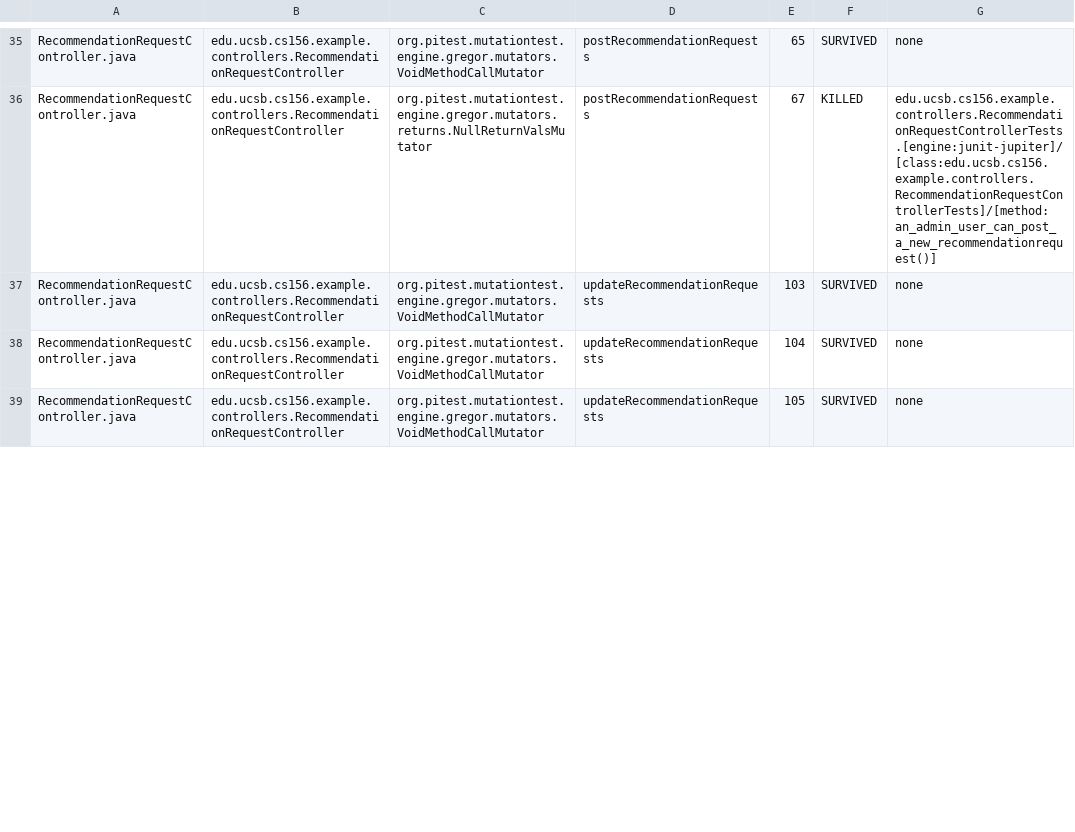
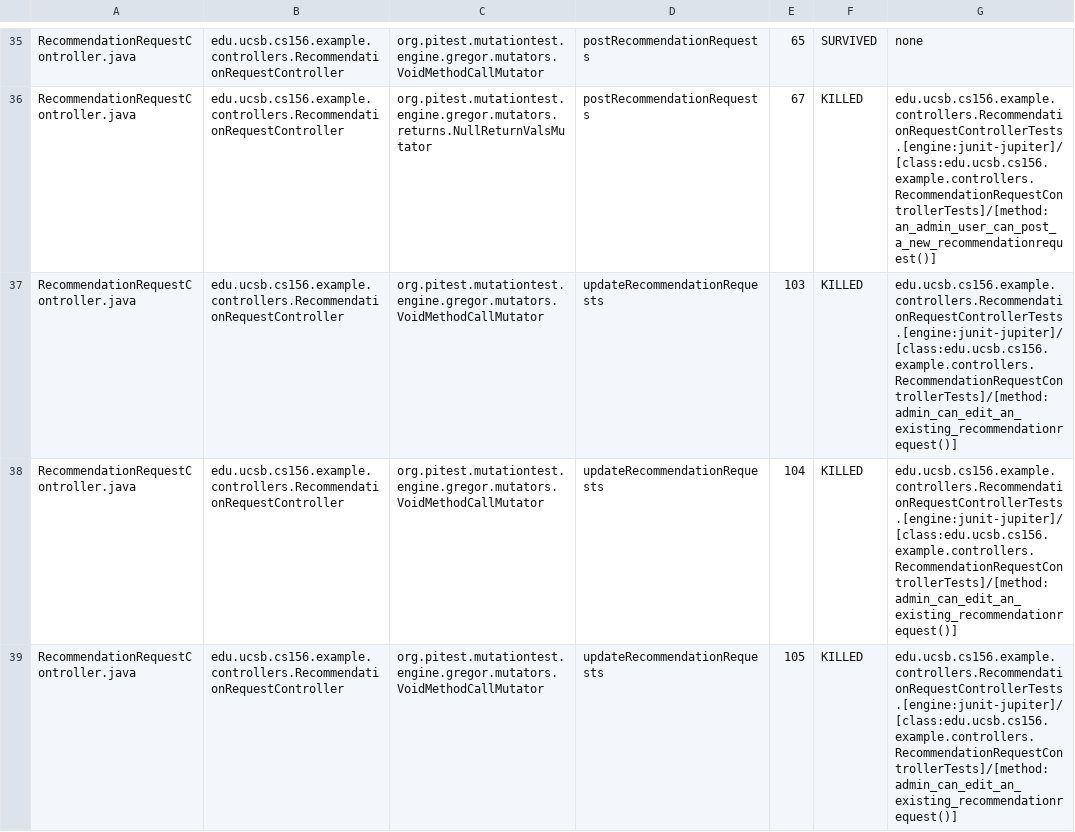
Before and after one commit to ucsb-cs156-w24/team02-w24-4pm-2, a CSV file: pitest/mutations.csv, drawn as a sheet; only a part is shown, gaps mark what is left out; the diff covers the shown part only.

Commit message:
Deploying to gh-pages from @ ucsb-cs156-w24/team02-w24-4pm-2@a5b5a3ca9198edb33f791efe56c9e6da9a87e1b2 🚀

```diff
--- a/pitest/mutations.csv
+++ b/pitest/mutations.csv
@@ -36,4 +36,4 @@ RecommendationRequestController.java,edu.ucsb.cs156.example.controllers.Recommen
 RecommendationRequestController.java,edu.ucsb.cs156.example.controllers.RecommendationRequestController,org.pitest.mutationtest.engine.gregor.mutators.returns.NullReturnValsMutator,postRecommendationRequests,67,KILLED,edu.ucsb.cs156.example.controllers.RecommendationRequestControllerTests.[engine:junit-jupiter]/[class:edu.ucsb.cs156.example.controllers.RecommendationRequestControllerTests]/[method:an_admin_user_can_post_a_new_recommendationrequest()]
-RecommendationRequestController.java,edu.ucsb.cs156.example.controllers.RecommendationRequestController,org.pitest.mutationtest.engine.gregor.mutators.VoidMethodCallMutator,updateRecommendationRequests,103,SURVIVED,none
-RecommendationRequestController.java,edu.ucsb.cs156.example.controllers.RecommendationRequestController,org.pitest.mutationtest.engine.gregor.mutators.VoidMethodCallMutator,updateRecommendationRequests,104,SURVIVED,none
-RecommendationRequestController.java,edu.ucsb.cs156.example.controllers.RecommendationRequestController,org.pitest.mutationtest.engine.gregor.mutators.VoidMethodCallMutator,updateRecommendationRequests,105,SURVIVED,none
+RecommendationRequestController.java,edu.ucsb.cs156.example.controllers.RecommendationRequestController,org.pitest.mutationtest.engine.gregor.mutators.VoidMethodCallMutator,updateRecommendationRequests,103,KILLED,edu.ucsb.cs156.example.controllers.RecommendationRequestControllerTests.[engine:junit-jupiter]/[class:edu.ucsb.cs156.example.controllers.RecommendationRequestControllerTests]/[method:admin_can_edit_an_existing_recommendationrequest()]
+RecommendationRequestController.java,edu.ucsb.cs156.example.controllers.RecommendationRequestController,org.pitest.mutationtest.engine.gregor.mutators.VoidMethodCallMutator,updateRecommendationRequests,104,KILLED,edu.ucsb.cs156.example.controllers.RecommendationRequestControllerTests.[engine:junit-jupiter]/[class:edu.ucsb.cs156.example.controllers.RecommendationRequestControllerTests]/[method:admin_can_edit_an_existing_recommendationrequest()]
+RecommendationRequestController.java,edu.ucsb.cs156.example.controllers.RecommendationRequestController,org.pitest.mutationtest.engine.gregor.mutators.VoidMethodCallMutator,updateRecommendationRequests,105,KILLED,edu.ucsb.cs156.example.controllers.RecommendationRequestControllerTests.[engine:junit-jupiter]/[class:edu.ucsb.cs156.example.controllers.RecommendationRequestControllerTests]/[method:admin_can_edit_an_existing_recommendationrequest()]
```
Also changed, not shown: 5 edited cells elsewhere in this file, 15 other files.
